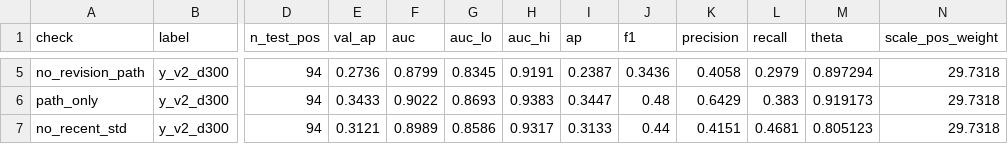
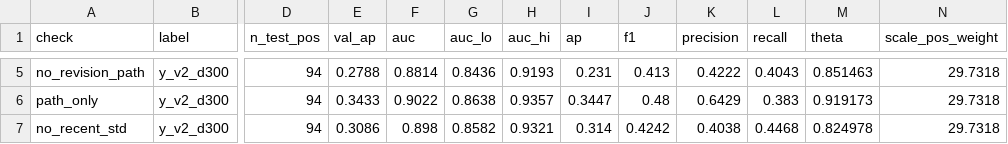
Before and after one commit to Gleeblick22/forecast-reliability-indicator, a CSV file: results/tables/c2_31_final_eval.csv, drawn as a sheet; only a part is shown, gaps mark what is left out; the diff covers the shown part only; the diff names each change by its address in the sheet, - before the commit and + after, or states it on an @@ line.

```diff
--- a/results/tables/c2_31_final_eval.csv
+++ b/results/tables/c2_31_final_eval.csv
-E5 (val_ap): 0.2736
+E5 (val_ap): 0.2788
-F5 (auc): 0.8799
+F5 (auc): 0.8814
-G5 (auc_lo): 0.8345
+G5 (auc_lo): 0.8436
-H5 (auc_hi): 0.9191
+H5 (auc_hi): 0.9193
-I5 (ap): 0.2387
+I5 (ap): 0.231
-J5 (f1): 0.3436
+J5 (f1): 0.413
-K5 (precision): 0.4058
+K5 (precision): 0.4222
-L5 (recall): 0.2979
+L5 (recall): 0.4043
-M5 (theta): 0.897294
+M5 (theta): 0.851463
-G6 (auc_lo): 0.8693
+G6 (auc_lo): 0.8638
-H6 (auc_hi): 0.9383
+H6 (auc_hi): 0.9357
-E7 (val_ap): 0.3121
+E7 (val_ap): 0.3086
-F7 (auc): 0.8989
+F7 (auc): 0.898
-G7 (auc_lo): 0.8586
+G7 (auc_lo): 0.8582
-H7 (auc_hi): 0.9317
+H7 (auc_hi): 0.9321
-I7 (ap): 0.3133
+I7 (ap): 0.314
-J7 (f1): 0.44
+J7 (f1): 0.4242
-K7 (precision): 0.4151
+K7 (precision): 0.4038
-L7 (recall): 0.4681
+L7 (recall): 0.4468
-M7 (theta): 0.805123
+M7 (theta): 0.824978
```
Also changed, not shown: 27 edited cells elsewhere in this file, results/tables/c2_30_label_v2_eval.csv, results/tables/c2_31_grid.csv, 13 other files.
